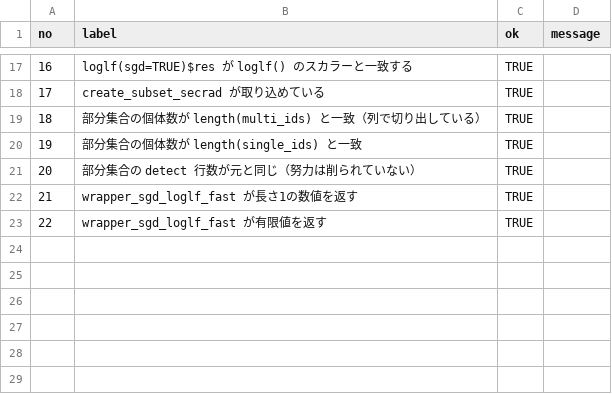
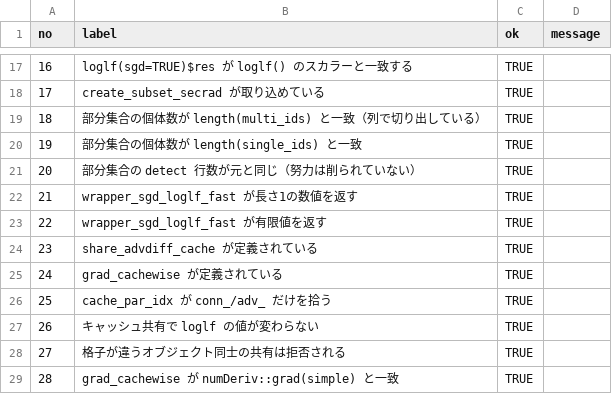
Before and after one commit to 0kumau0/banding_data, a CSV file: results/smoke_test_results.csv, drawn as a sheet; only a part is shown, gaps mark what is left out; the diff names each change by its address in the sheet, - before the commit and + after, or states it on an @@ line.

```diff
--- a/results/smoke_test_results.csv
+++ b/results/smoke_test_results.csv
+row 24: 23 | share_advdiff_cache が定義されている | TRUE
+row 25: 24 | grad_cachewise が定義されている | TRUE
+row 26: 25 | cache_par_idx が conn_/adv_ だけを拾う | TRUE
+row 27: 26 | キャッシュ共有で loglf の値が変わらない | TRUE
+row 28: 27 | 格子が違うオブジェクト同士の共有は拒否される | TRUE
+row 29: 28 | grad_cachewise が numDeriv::grad(simple) と一致 | TRUE
```
Also changed, not shown: 11 other files.
